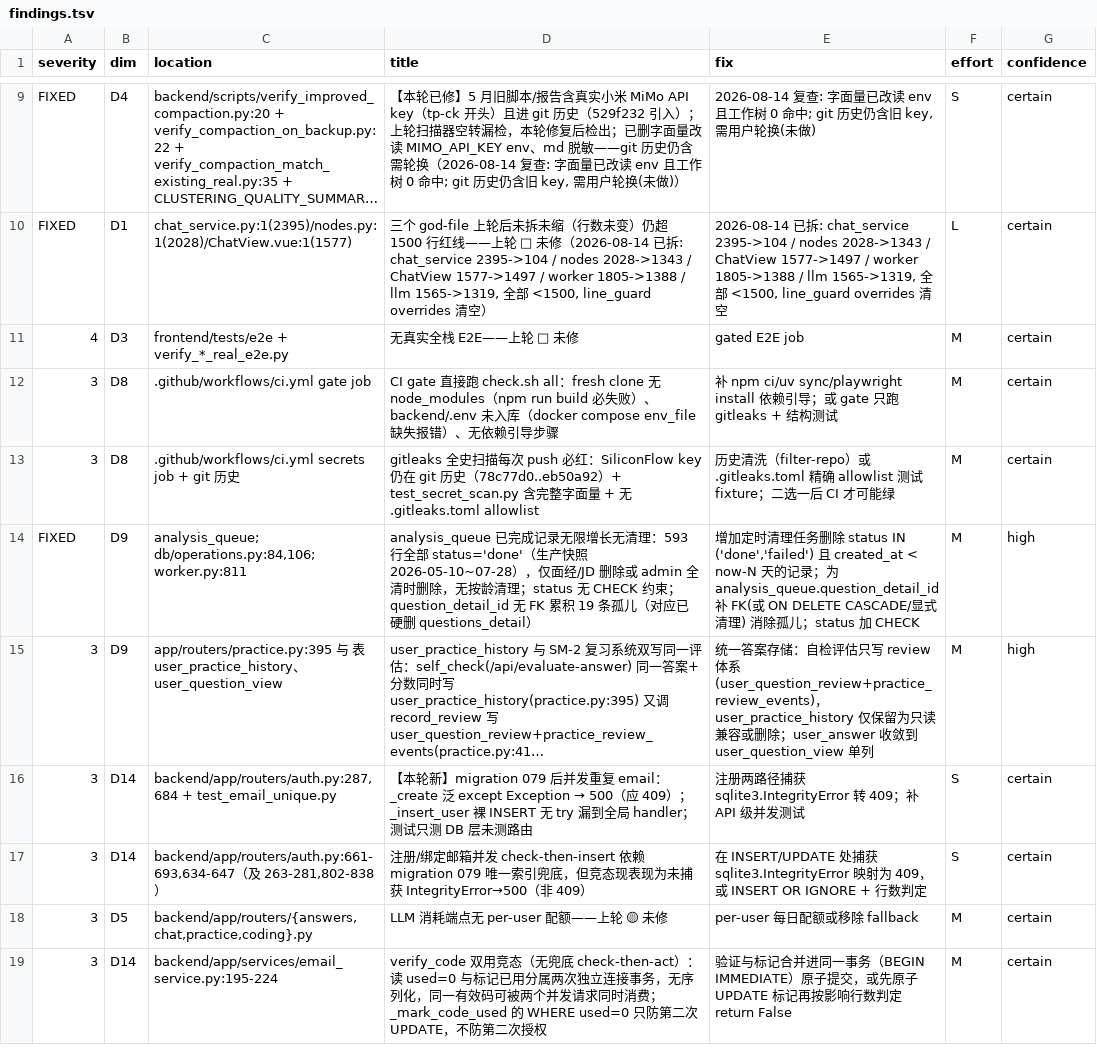
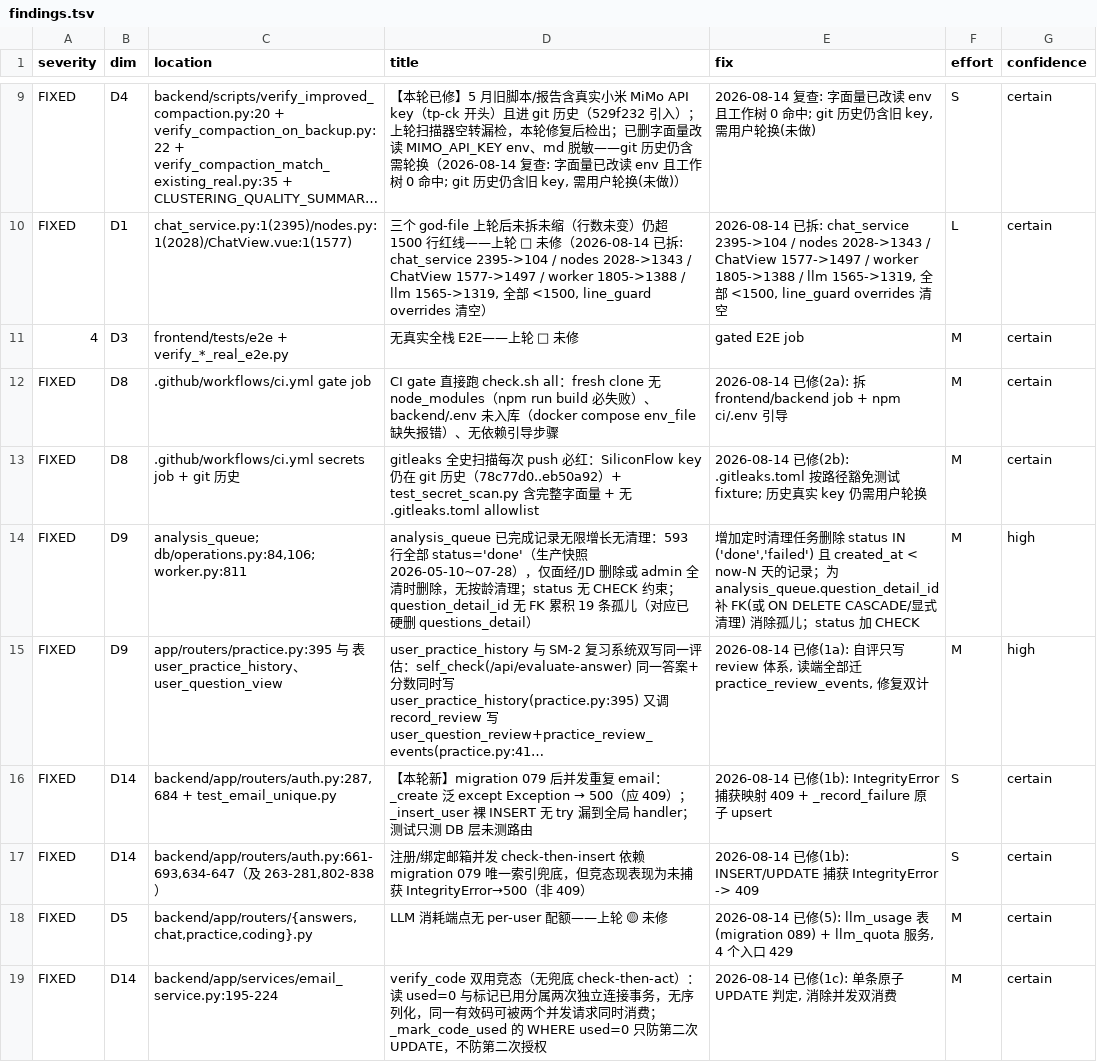
Before and after one commit to Satanstoy/interview-boss, a TSV file: .tech-audit/work/2026-08-14/findings.tsv, drawn as a sheet; only a part is shown, gaps mark what is left out; long unchanged cells end in …; the diff covers the shown part only; the diff names each change by its address in the sheet, - before the commit and + after, or states it on an @@ line.

Commit message:
docs(audit): mark 14 findings FIXED after 1-7 fix round
All audit decision-list items 1-7 committed (double-write convergence, email 409,
verify_code atomic + lockout, review idempotency, CI bootstrap, gitleaks allowlist,
test key cleanup, FTS sync, LLM quota, mcp query removal, upload size check,
refresh rotation atomic, restore command, worker healthcheck). Remaining
severity-3: 8 (redis real integration, a11y, regression-after-fix, JSON dual-write,
privacy docs, HF cache path, cron visibility, ...). Only severity-4 remains
real full-stack E2E (user's new eval part).

```diff
--- a/.tech-audit/work/2026-08-14/findings.tsv
+++ b/.tech-audit/work/2026-08-14/findings.tsv
-A12:A13 (severity): 3
+A12:A13 (severity): FIXED
-E12 (fix): 补 npm ci/uv sync/playwright install 依赖引导；或 gate 只跑 gitleaks + 结构测试
+E12 (fix): 2026-08-14 已修(2a): 拆 frontend/backend job + npm ci/.env 引导
-E13 (fix): 历史清洗（filter-repo）或 .gitleaks.toml 精确 allowlist 测试 fixture；二选一后 CI 才可能绿
+E13 (fix): 2026-08-14 已修(2b): .gitleaks.toml 按路径豁免测试 fixture; 历史真实 key 仍需用户轮换
-A15:A19 (severity): 3
+A15:A19 (severity): FIXED
-E15 (fix): 统一答案存储：自检评估只写 review 体系(user_question_review+practice_review_events)，user_practice_history 仅保留为只读兼容或删除；user_answer 收敛到 user_question_view 单列
+E15 (fix): 2026-08-14 已修(1a): 自评只写 review 体系, 读端全部迁 practice_review_events, 修复双计
-E16 (fix): 注册两路径捕获 sqlite3.IntegrityError 转 409；补 API 级并发测试
+E16 (fix): 2026-08-14 已修(1b): IntegrityError 捕获映射 409 + _record_failure 原子 upsert
-E17 (fix): 在 INSERT/UPDATE 处捕获 sqlite3.IntegrityError 映射为 409，或 INSERT OR IGNORE + 行数判定
+E17 (fix): 2026-08-14 已修(1b): INSERT/UPDATE 捕获 IntegrityError -> 409
-E18 (fix): per-user 每日配额或移除 fallback
+E18 (fix): 2026-08-14 已修(5): llm_usage 表(migration 089) + llm_quota 服务, 4 个入口 429
-E19 (fix): 验证与标记合并进同一事务（BEGIN IMMEDIATE）原子提交，或先原子 UPDATE 标记再按影响行数判定 return False
+E19 (fix): 2026-08-14 已修(1c): 单条原子 UPDATE 判定, 消除并发双消费
```
Also changed, not shown: 14 edited cells elsewhere in this file.
